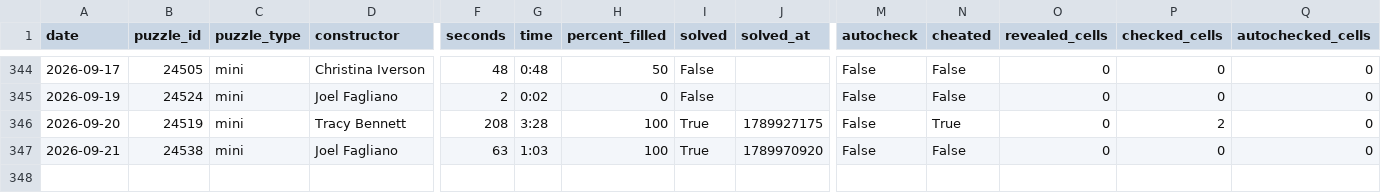
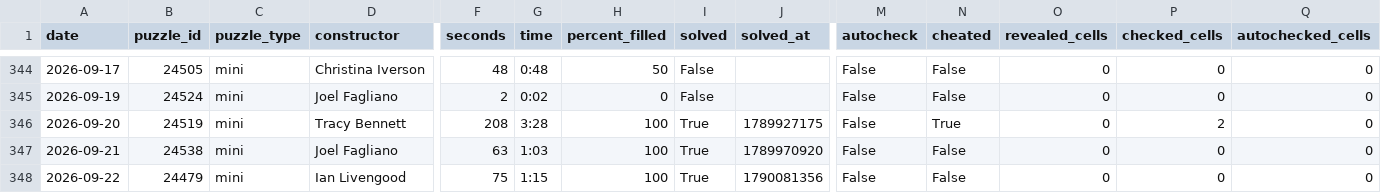
Before and after one commit to daanvdweijden/daanvdweijden.github.io, a CSV file: mini_scores.csv, drawn as a sheet; only a part is shown, gaps mark what is left out; rows hold the shown columns only; the diff names each change by its address in the sheet, - before the commit and + after, or states it on an @@ line.

```diff
--- a/mini_scores.csv
+++ b/mini_scores.csv
+row 348: 2026-09-22 | 24479 | mini | Ian Livengood | 75 | 1:15 | 100 | True | 1790081356 | False | False | 0 | 0 | 0
```
Also changed, not shown: 1 other file.
